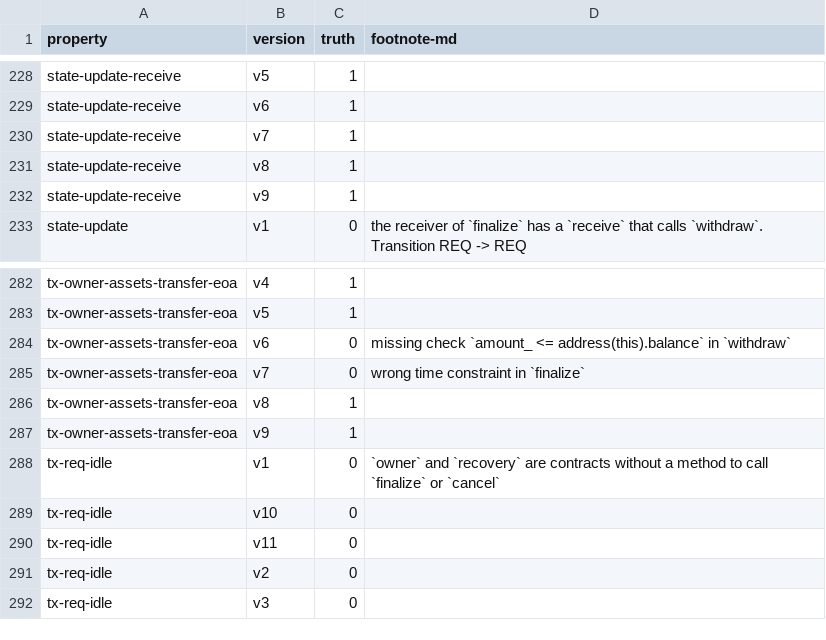
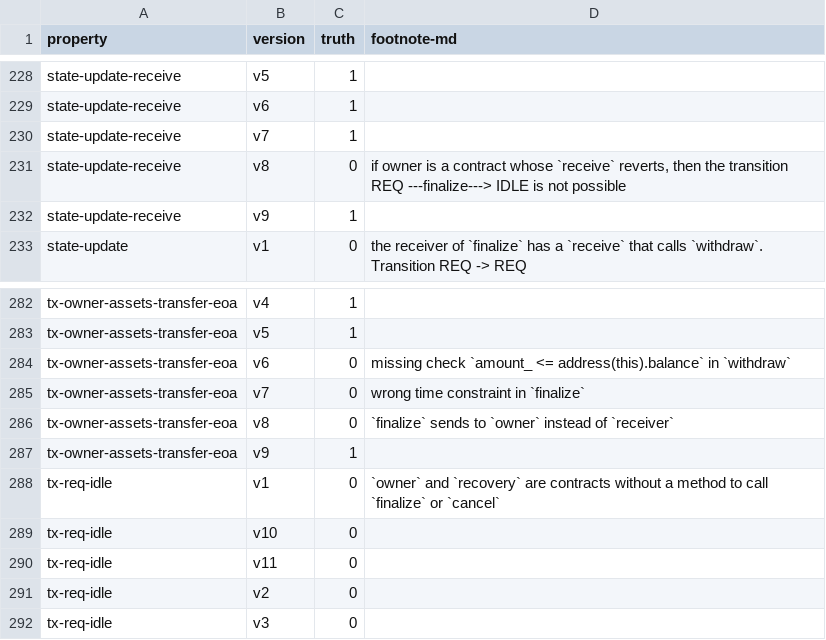
Before and after one commit to fiaravia/contracts-verification-benchmark, a CSV file: contracts/vault/ground-truth.csv, drawn as a sheet; only a part is shown, gaps mark what is left out.

Commit message:
vault: minors ground truth

```diff
--- a/contracts/vault/ground-truth.csv
+++ b/contracts/vault/ground-truth.csv
@@ -230,3 +230,3 @@ state-update-receive,v6,1,
 state-update-receive,v7,1,
-state-update-receive,v8,1,
+state-update-receive,v8,0,"if owner is a contract whose `receive` reverts, then the transition REQ ---finalize---> IDLE is not possible"
 state-update-receive,v9,1,
@@ -285,3 +285,3 @@ tx-owner-assets-transfer-eoa,v6,0,"missing check `amount_ <= address(this).balan
 tx-owner-assets-transfer-eoa,v7,0,"wrong time constraint in `finalize`"
-tx-owner-assets-transfer-eoa,v8,1,
+tx-owner-assets-transfer-eoa,v8,0,"`finalize` sends to `owner` instead of `receiver`"
 tx-owner-assets-transfer-eoa,v9,1,
```
Also changed, not shown: 1 other file.
